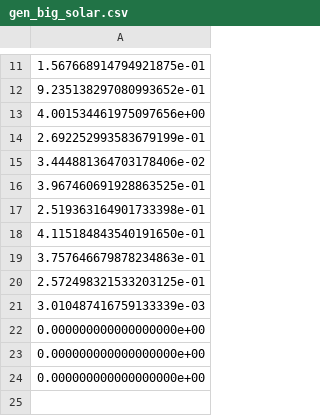
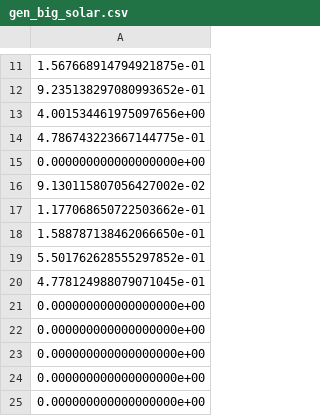
Before and after one commit to jokerofun/psa_tool, a CSV file: data/gen_big_solar.csv, drawn as a sheet; only a part is shown, gaps mark what is left out.

```diff
--- a/data/gen_big_solar.csv
+++ b/data/gen_big_solar.csv
@@ -13,10 +13,11 @@
 4.001534461975097656e+00
-2.692252993583679199e-01
-3.444881364703178406e-02
-3.967460691928863525e-01
-2.519363164901733398e-01
-4.115184843540191650e-01
-3.757646679878234863e-01
-2.572498321533203125e-01
-3.010487416759133339e-03
+4.786743223667144775e-01
+0.000000000000000000e+00
+9.130115807056427002e-02
+1.177068650722503662e-01
+1.588787138462066650e-01
+5.501762628555297852e-01
+4.778124988079071045e-01
+0.000000000000000000e+00
+0.000000000000000000e+00
 0.000000000000000000e+00
```
Also changed, not shown: data/gen_solar.csv, data/gen_wind.csv, 14 other files.
